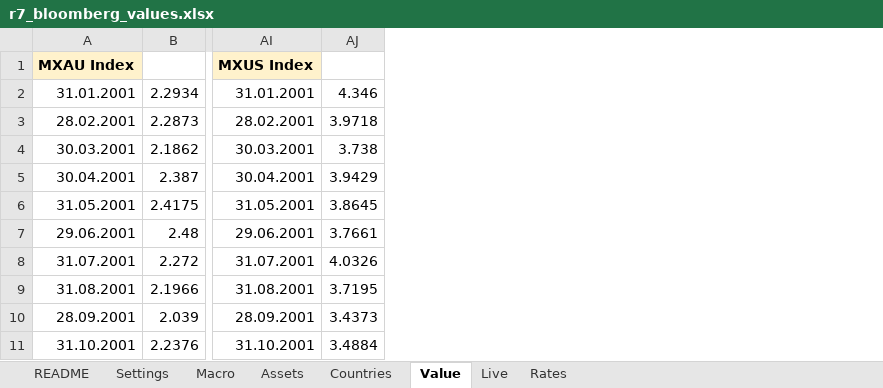
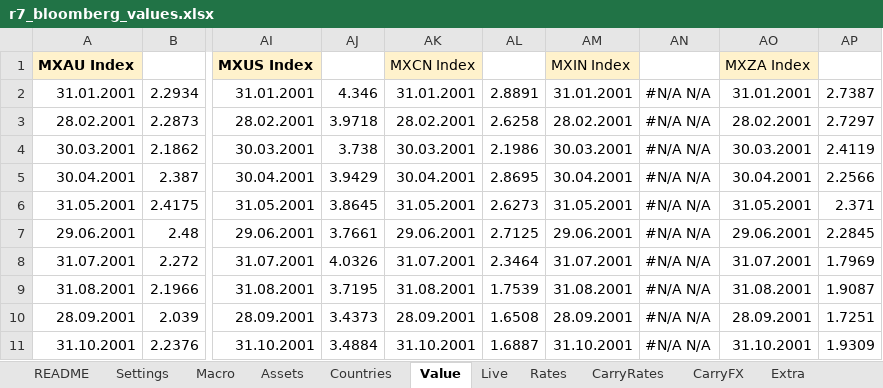
Before and after one commit to Baumender2026/Matterhorn-Capital-Management, an Excel workbook: Round 3 AMC/Macro/Macro TA - copy/Bloomberg template/r7_bloomberg_values.xlsx, sheet Value, drawn as a sheet; only a part is shown, gaps mark what is left out; values as stored, in another font and other column widths than the file's, no borders; the diff names each change by its address in the sheet, - before the commit and + after, or states it on an @@ line.

Commit message:
Update r7_bloomberg_values.xlsx

```diff
--- a/Round 3 AMC/Macro/Macro TA - copy/Bloomberg template/r7_bloomberg_values.xlsx (sheet Value)
+++ b/Round 3 AMC/Macro/Macro TA - copy/Bloomberg template/r7_bloomberg_values.xlsx (sheet Value)
+sheet tab: CarryRates
+sheet tab: CarryFX
+sheet tab: Extra
+column AK, rows 1-11: MXCN Index | 31.01.2001 | 28.02.2001 | 30.03.2001 | 30.04.2001 | 31.05.2001 | 29.06.2001 | 31.07.2001 | 31.08.2001 | 28.09.2001 | 31.10.2001
+column AL, rows 2-11: 2.8891 | 2.6258 | 2.1986 | 2.8695 | 2.6273 | 2.7125 | 2.3464 | 1.7539 | 1.6508 | 1.6887
+column AM, rows 1-11: MXIN Index | 31.01.2001 | 28.02.2001 | 30.03.2001 | 30.04.2001 | 31.05.2001 | 29.06.2001 | 31.07.2001 | 31.08.2001 | 28.09.2001 | 31.10.2001
+column AN, rows 2-11: all #N/A N/A
+column AO, rows 1-11: MXZA Index | 31.01.2001 | 28.02.2001 | 30.03.2001 | 30.04.2001 | 31.05.2001 | 29.06.2001 | 31.07.2001 | 31.08.2001 | 28.09.2001 | 31.10.2001
+column AP, rows 2-11: 2.7387 | 2.7297 | 2.4119 | 2.2566 | 2.371 | 2.2845 | 1.7969 | 1.9087 | 1.7251 | 1.9309
```
Also changed, not shown: sheet Live, sheet Assets, sheet Countries, sheet Rates, sheet README.
